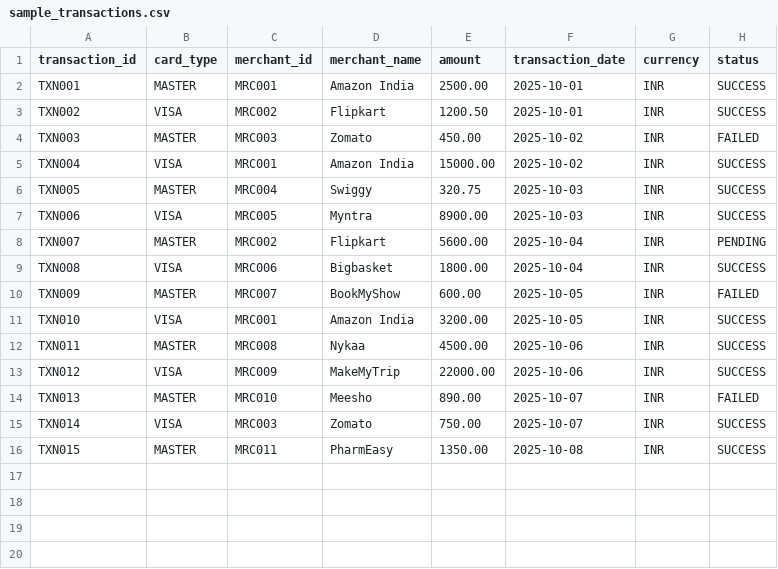
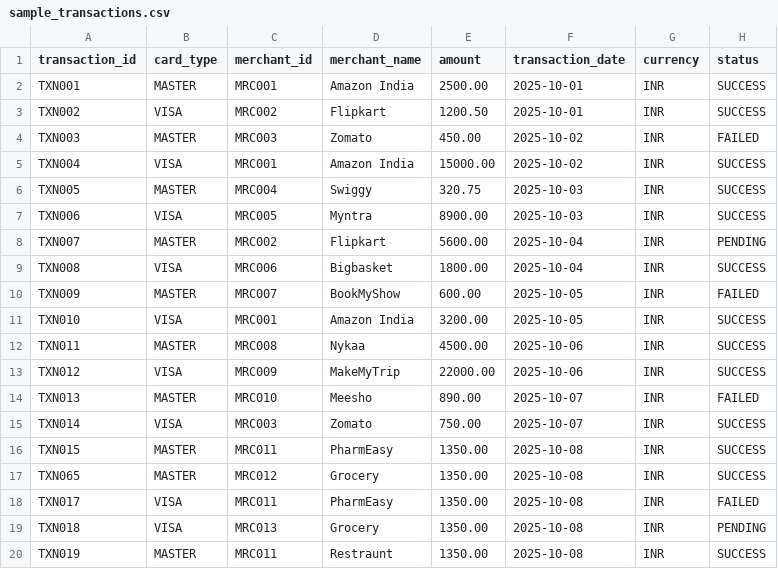
Before and after one commit to avanit-singh/azure-card-transaction-etl-pipeline, a CSV file: data/sample_transactions.csv, drawn as a sheet.

Commit message:
Add new transactions to sample_transactions.csv

```diff
--- a/data/sample_transactions.csv
+++ b/data/sample_transactions.csv
@@ -16 +16,5 @@ TXN014,VISA,MRC003,Zomato,750.00,2025-10-07,INR,SUCCESS
 TXN015,MASTER,MRC011,PharmEasy,1350.00,2025-10-08,INR,SUCCESS
+TXN065,MASTER,MRC012,Grocery,1350.00,2025-10-08,INR,SUCCESS
+TXN017,VISA,MRC011,PharmEasy,1350.00,2025-10-08,INR,FAILED
+TXN018,VISA,MRC013,Grocery,1350.00,2025-10-08,INR,PENDING
+TXN019,MASTER,MRC011,Restraunt,1350.00,2025-10-08,INR,SUCCESS
```
